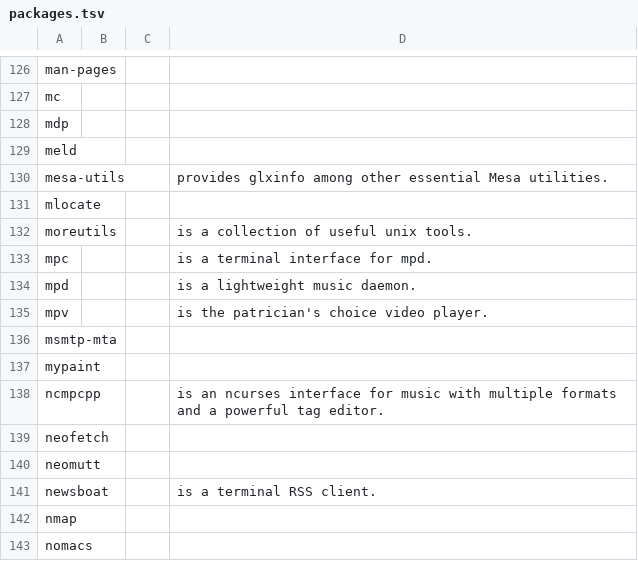
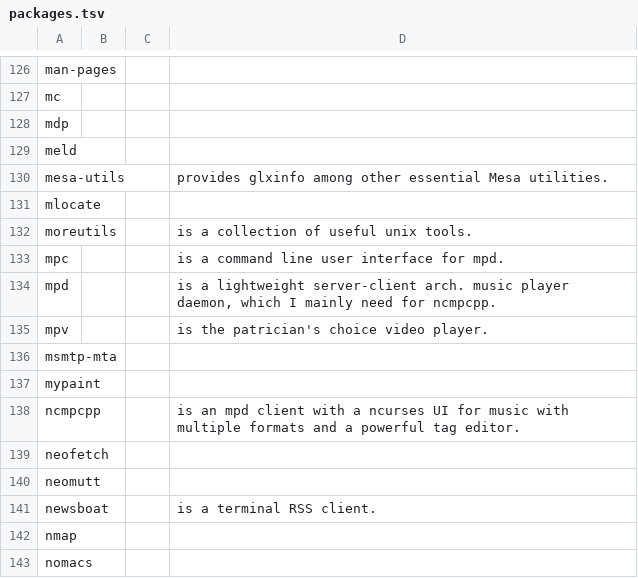
Before and after one commit to 00riddle00/npBuild, a TSV file: packages.tsv, drawn as a sheet; only a part is shown, gaps mark what is left out.

Commit message:
Update comments on music player packages.

```diff
--- a/packages.tsv
+++ b/packages.tsv
@@ -132,4 +132,4 @@ mlocate
 moreutils			"is a collection of useful unix tools."
-mpc			"is a terminal interface for mpd."
-mpd			"is a lightweight music daemon."
+mpc			"is a command line user interface for mpd."
+mpd			"is a lightweight server-client arch. music player daemon, which I mainly need for ncmpcpp."
 mpv			"is the patrician's choice video player."
@@ -137,3 +137,3 @@ msmtp-mta
 mypaint			
-ncmpcpp			"is an ncurses interface for music with multiple formats and a powerful tag editor."
+ncmpcpp			"is an mpd client with a ncurses UI for music with multiple formats and a powerful tag editor."
 neofetch			
```
